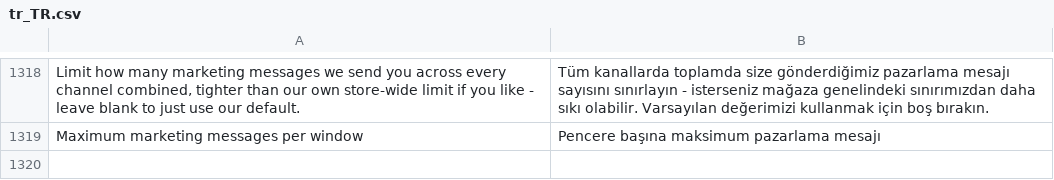
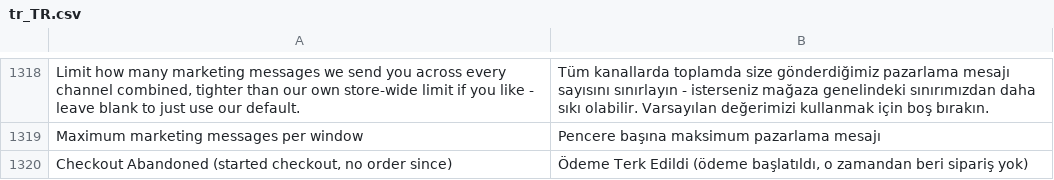
Before and after one commit to michalper/ordo, a CSV file: i18n/tr_TR.csv, drawn as a sheet; only a part is shown, gaps mark what is left out; the diff names each change by its address in the sheet, - before the commit and + after, or states it on an @@ line.

```diff
--- a/i18n/tr_TR.csv
+++ b/i18n/tr_TR.csv
+row 1320: Checkout Abandoned (started checkout, no order since) | Ödeme Terk Edildi (ödeme başlatıldı, o zamandan beri sipariş yok)
```
Also changed, not shown: i18n/de_DE.csv, i18n/hu_HU.csv, 31 other files.
